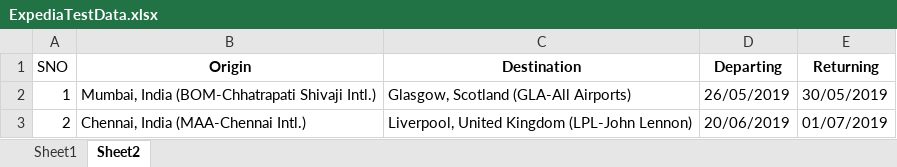
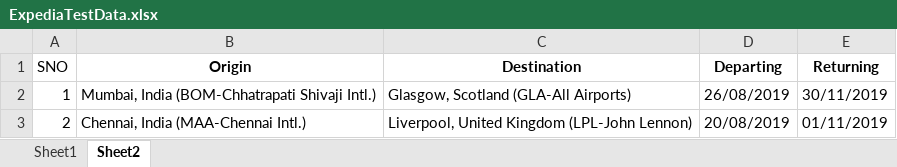
Before and after one commit to SCareer/seleniumproject, an Excel workbook: testng-excel-extentreport/target/test-classes/ExpediaTestData.xlsx, sheet Sheet2, drawn as a sheet; values as stored, in another font and other column widths than the file's, no borders; the diff names each change by its address in the sheet, - before the commit and + after, or states it on an @@ line.

Commit message:
updated extent report for adding failed steps

```diff
--- a/testng-excel-extentreport/target/test-classes/ExpediaTestData.xlsx (sheet Sheet2)
+++ b/testng-excel-extentreport/target/test-classes/ExpediaTestData.xlsx (sheet Sheet2)
-D2 (Departing): 26/05/2019
+D2 (Departing): 26/08/2019
-E2 (Returning): 30/05/2019
+E2 (Returning): 30/11/2019
-D3 (Departing): 20/06/2019
+D3 (Departing): 20/08/2019
-E3 (Returning): 01/07/2019
+E3 (Returning): 01/11/2019
```
Also changed, not shown: sheet Sheet1, 12 other files.
